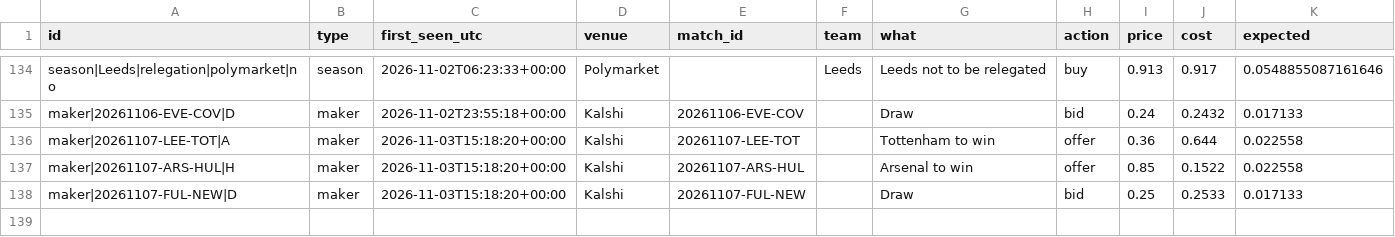
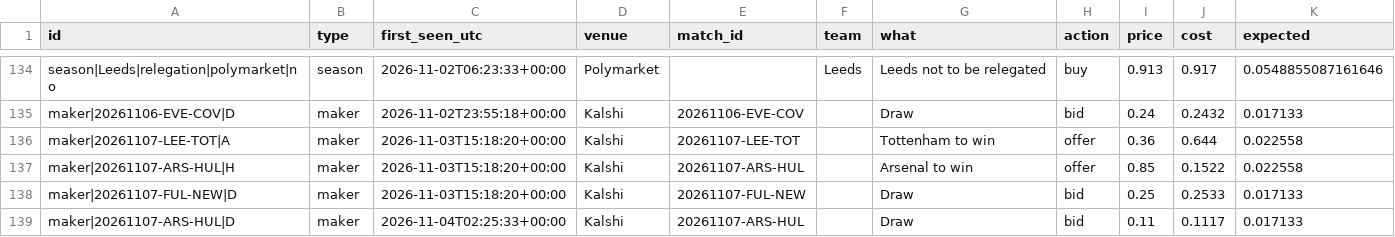
Before and after one commit to mahmedken/betting-analytics, a CSV file: data/ledger/signals.csv, drawn as a sheet; only a part is shown, gaps mark what is left out.

```diff
--- a/data/ledger/signals.csv
+++ b/data/ledger/signals.csv
@@ -138 +138,2 @@ maker|20261107-ARS-HUL|H,maker,2026-11-03T15:18:20+00:00,Kalshi,20261107-ARS-HUL
 maker|20261107-FUL-NEW|D,maker,2026-11-03T15:18:20+00:00,Kalshi,20261107-FUL-NEW,,Draw,bid,0.25,0.2533,0.017133
+maker|20261107-ARS-HUL|D,maker,2026-11-04T02:25:33+00:00,Kalshi,20261107-ARS-HUL,,Draw,bid,0.11,0.1117,0.017133
```
Also changed, not shown: data/ledger/afcon_predictions.csv, data/ledger/predictions.csv, 9 other files.
